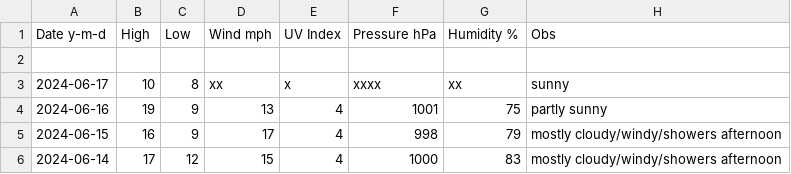
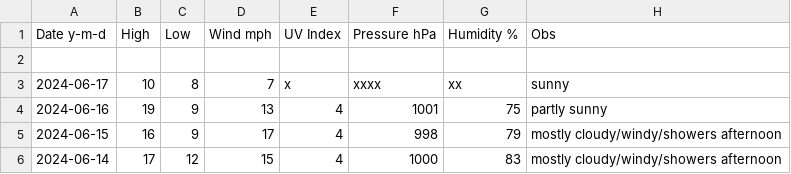
Before and after one commit to tu2/xyz_d, a CSV file: xyz_d_24.csv, drawn as a sheet; only a part is shown.

Commit message:
Update xyz_d_24.csv

```diff
--- a/xyz_d_24.csv
+++ b/xyz_d_24.csv
@@ -2,3 +2,3 @@ Date y-m-d,High,Low,Wind mph,UV Index,Pressure hPa,Humidity %,Obs
 
-2024-06-17,10,8,xx,x,xxxx,xx,sunny
+2024-06-17,10,8,7,x,xxxx,xx,sunny
 2024-06-16,19,9,13,4,1001,75,partly sunny
```
